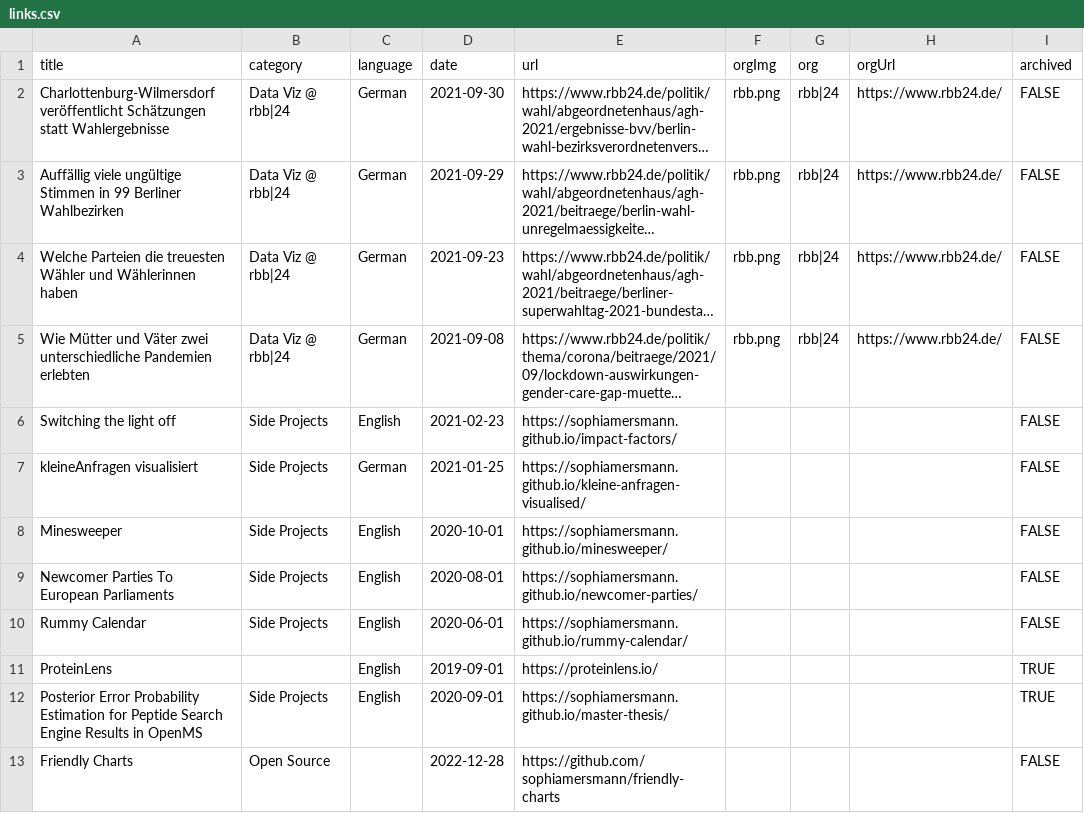
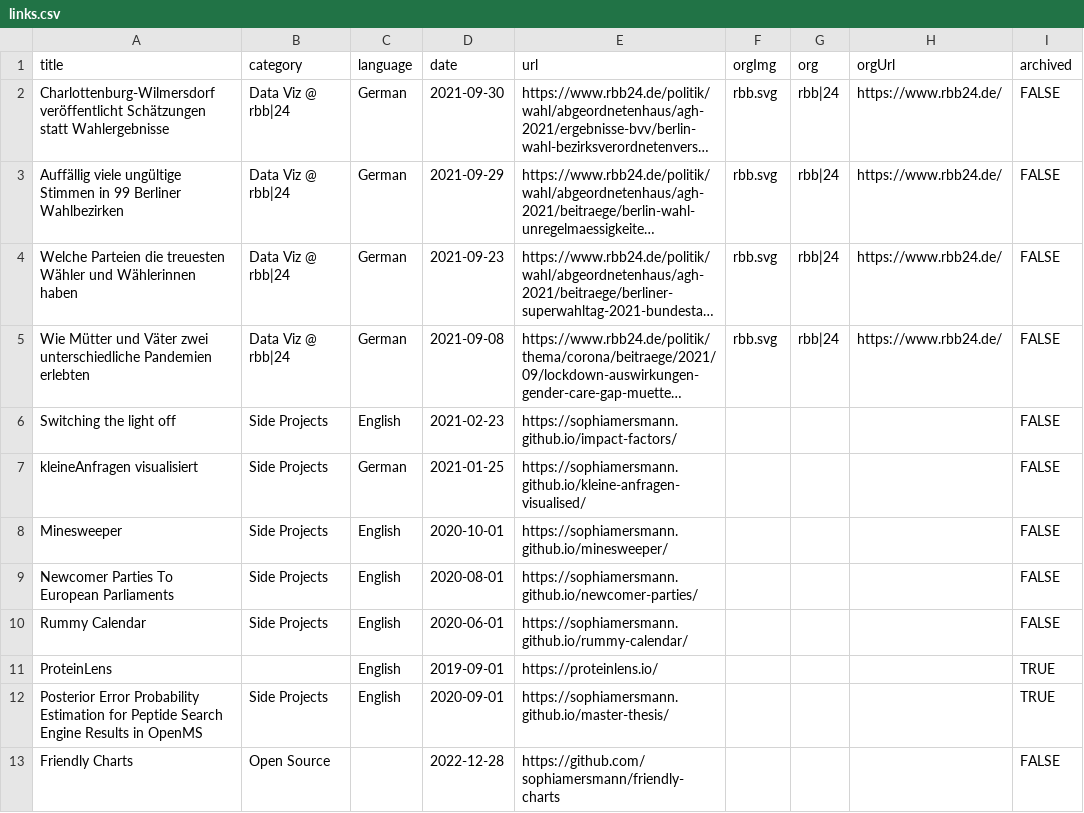
Before and after one commit to sophiamersmann/archive, a CSV file: links.csv, drawn as a sheet; only a part is shown; long unchanged cells end in …; the diff names each change by its address in the sheet, - before the commit and + after, or states it on an @@ line.

Commit message:
update links

```diff
--- a/links.csv
+++ b/links.csv
-F2:F5 (orgImg): rbb.png
+F2:F5 (orgImg): rbb.svg
```
